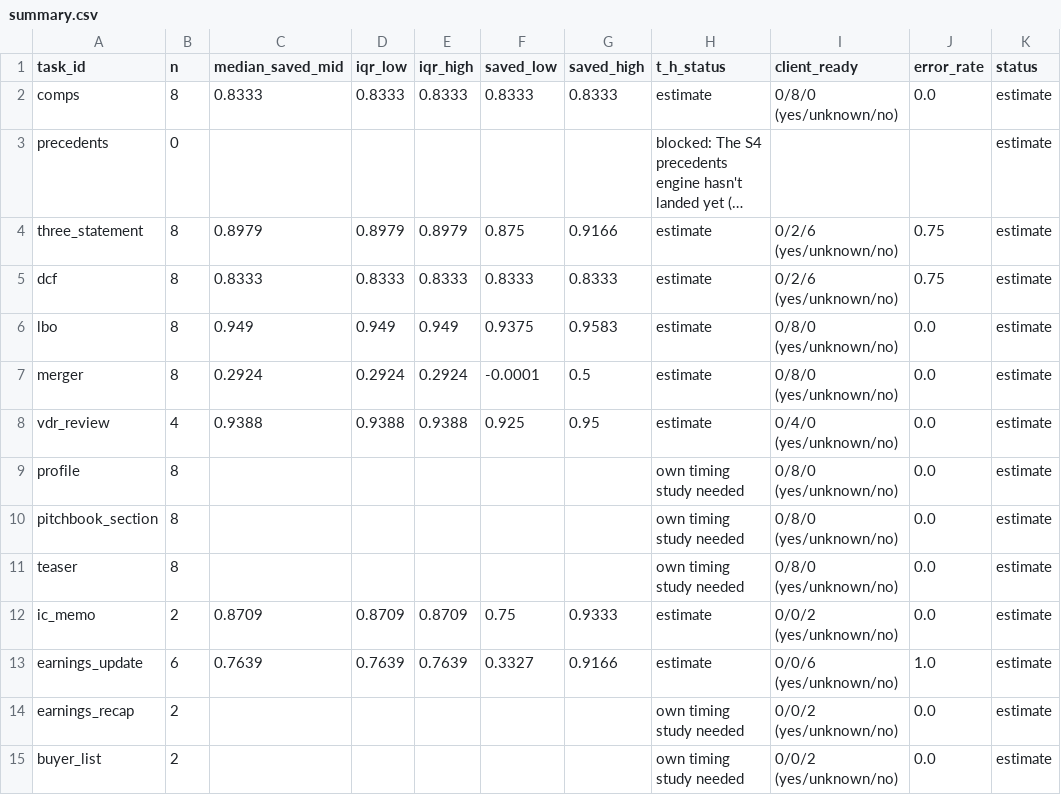
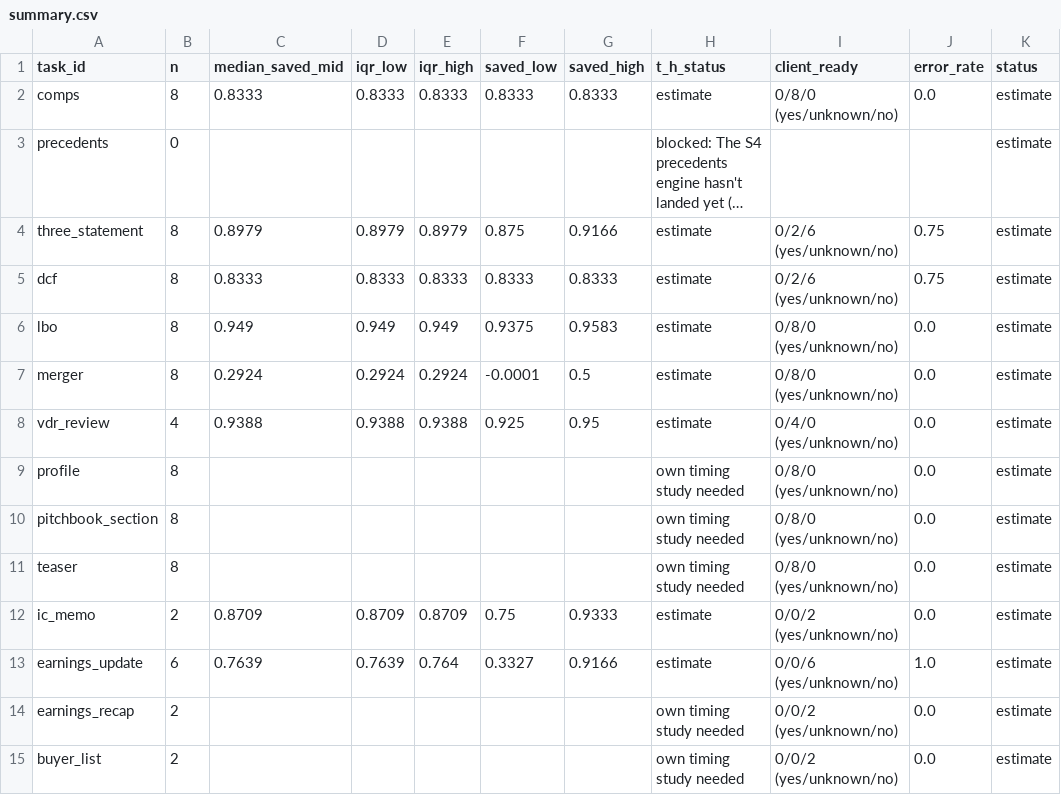
Before and after one commit to hamzaaziada/acretia, a CSV file: eval/tsb/summary.csv, drawn as a sheet; long unchanged cells end in ….

```diff
--- a/eval/tsb/summary.csv
+++ b/eval/tsb/summary.csv
@@ -12,3 +12,3 @@ teaser,8,,,,,,own timing study needed,0/8/0 (yes/unknown/no),0.0,estimate
 ic_memo,2,0.8709,0.8709,0.8709,0.75,0.9333,estimate,0/0/2 (yes/unknown/no),0.0,estimate
-earnings_update,6,0.7639,0.7639,0.7639,0.3327,0.9166,estimate,0/0/6 (yes/unknown/no),1.0,estimate
+earnings_update,6,0.7639,0.7639,0.764,0.3327,0.9166,estimate,0/0/6 (yes/unknown/no),1.0,estimate
 earnings_recap,2,,,,,,own timing study needed,0/0/2 (yes/unknown/no),0.0,estimate
```
Also changed, not shown: eval/reliability/results.csv, eval/reliability/summary.csv, 4 other files.
